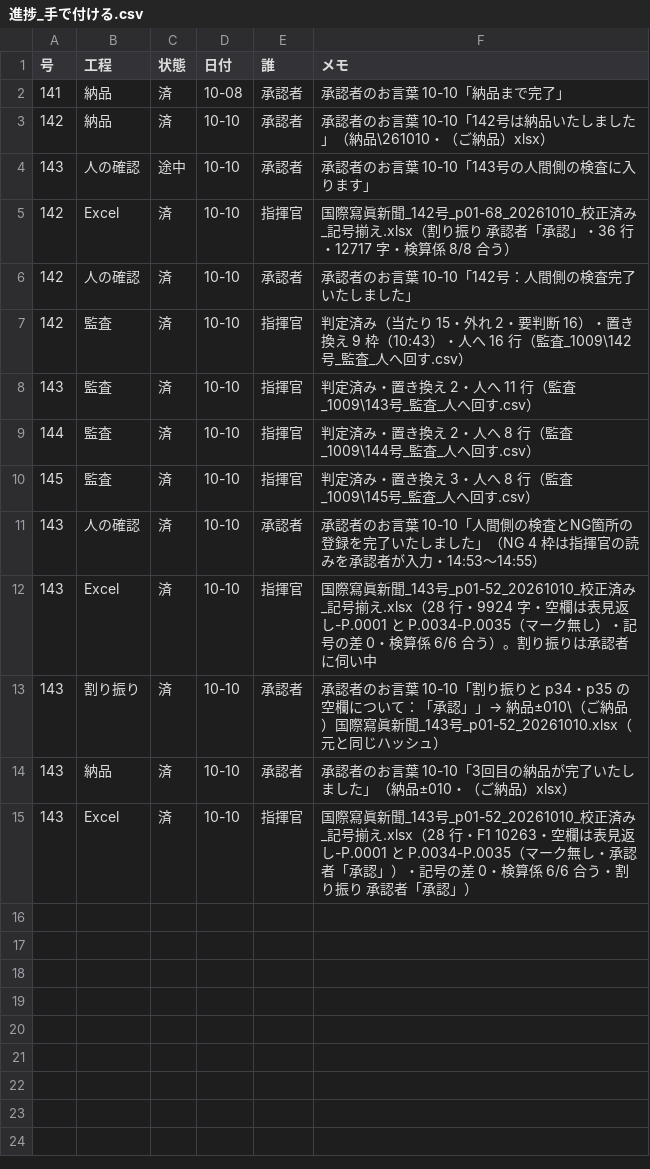
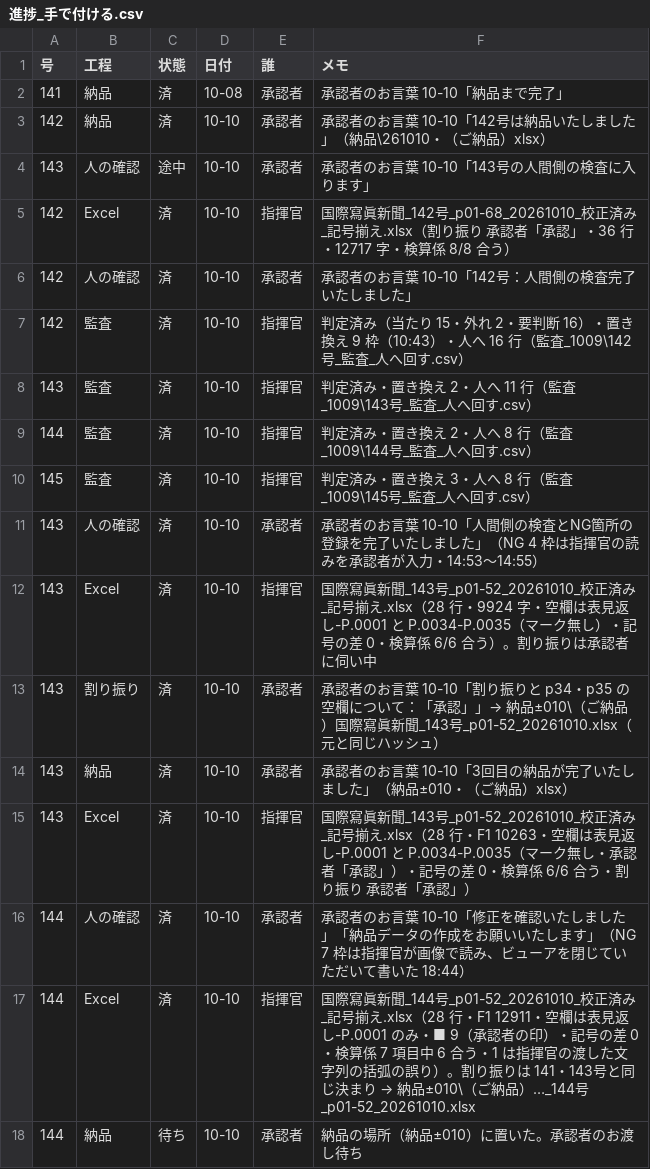
Before and after one commit to a19156664-bot/ndlocr-lite-custom, a CSV file: .nightly/進捗_手で付ける.csv, drawn as a sheet.

```diff
--- a/.nightly/進捗_手で付ける.csv
+++ b/.nightly/進捗_手で付ける.csv
@@ -15 +15,4 @@
 143,Excel,済,10-10,指揮官,国際寫眞新聞_143号_p01-52_20261010_校正済み_記号揃え.xlsx（28 行・F1 10263・空欄は表見返し-P.0001 と P.0034-P.0035（マーク無し・承認者「承認」）・記号の差 0・検算係 6/6 合う・割り振り 承認者「承認」）
+144,人の確認,済,10-10,承認者,承認者のお言葉 10-10「修正を確認いたしました」「納品データの作成をお願いいたします」（NG 7 枠は指揮官が画像で読み、ビューアを閉じていただいて書いた 18:44）
+144,Excel,済,10-10,指揮官,国際寫眞新聞_144号_p01-52_20261010_校正済み_記号揃え.xlsx（28 行・F1 12911・空欄は表見返し-P.0001 のみ・■ 9（承認者の印）・記号の差 0・検算係 7 項目中 6 合う・1 は指揮官の渡した文字列の括弧の誤り）。割り振りは 141・143号と同じ決まり → 納品±010\（ご納品）…_144号_p01-52_20261010.xlsx
+144,納品,待ち,10-10,承認者,納品の場所（納品±010）に置いた。承認者のお渡し待ち
```
